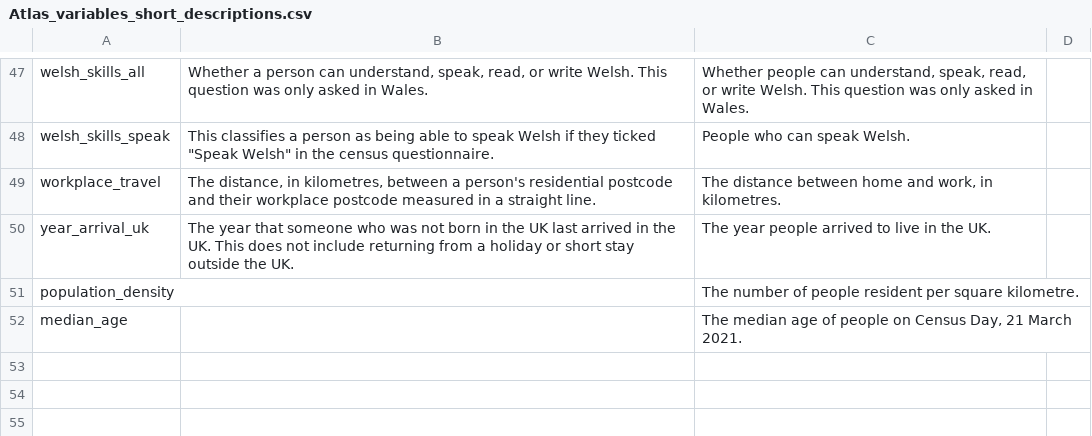
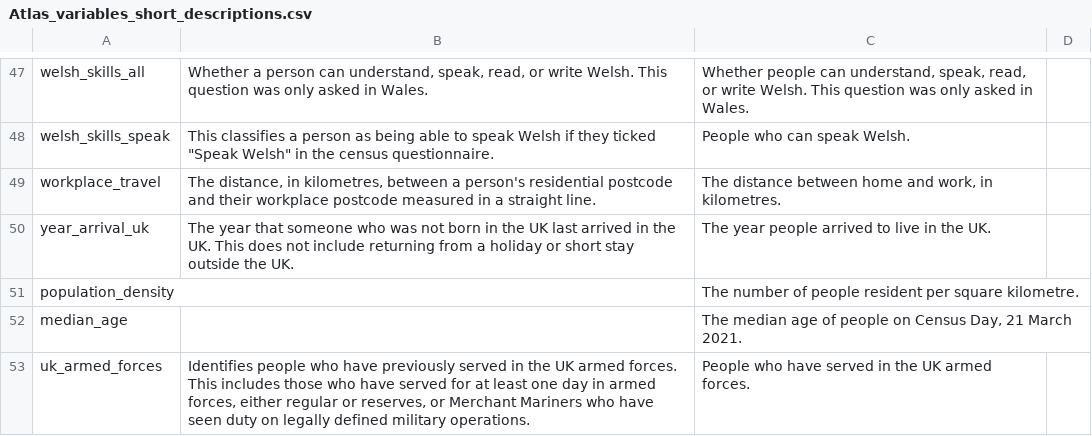
Before and after one commit to ONSdigital/dp-census-atlas, a CSV file: scripts/content/input_metadata_files/Atlas_variables_short_descriptions.csv, drawn as a sheet; only a part is shown, gaps mark what is left out; the diff names each change by its address in the sheet, - before the commit and + after, or states it on an @@ line.

```diff
--- a/scripts/content/input_metadata_files/Atlas_variables_short_descriptions.csv
+++ b/scripts/content/input_metadata_files/Atlas_variables_short_descriptions.csv
+row 53: uk_armed_forces | Identifies people who have previously served in the UK armed forces. This includes those who have served for at least one day in armed forces, either regular or reserves, or Merchant Mariners who have seen duty on legally defined military operations. | People who have served in the UK armed forces.
```
Also changed, not shown: scripts/content/input_metadata_files/Atlas_legend_strings.csv, scripts/content/input_metadata_files/Available_geotypes_for_classifications.csv, 15 other files.
